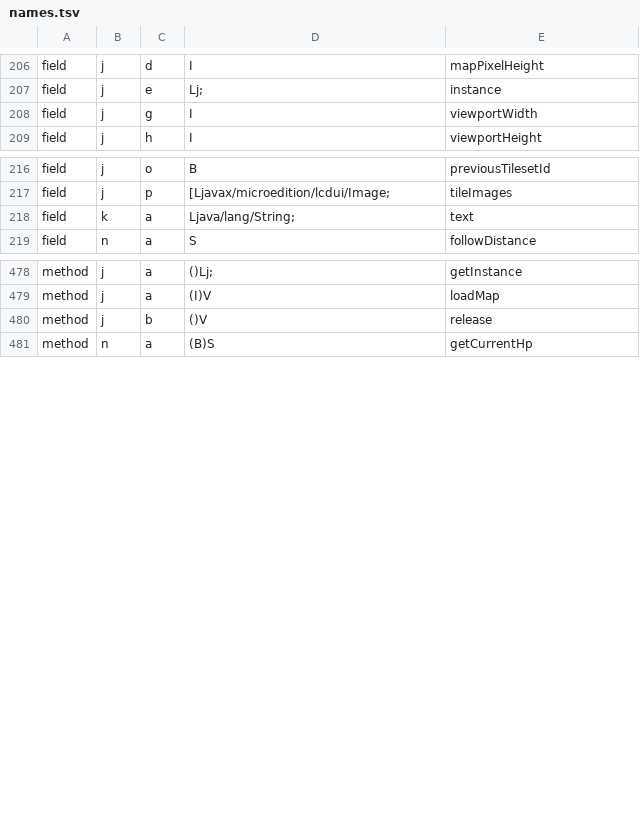
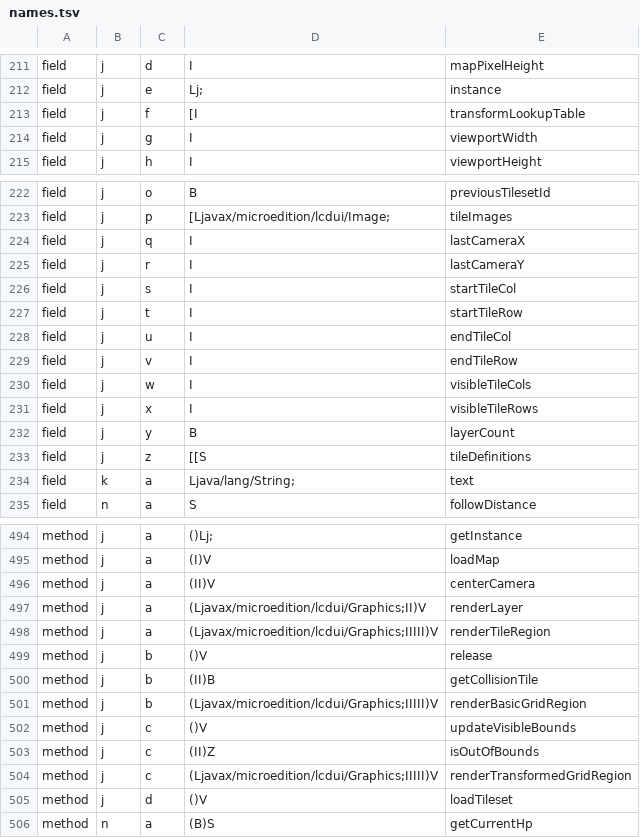
Before and after one commit to mainhatduy/vqsv, a TSV file: reference/decompiled/names.tsv, drawn as a sheet; only a part is shown, gaps mark what is left out; the diff covers the shown part only.

Commit message:
Refactor collision detection methods in Player and WorldManager classes
- Updated collision detection method calls in Player.java to use getCollisionTile() instead of b().
- Replaced isOutOfBounds() method calls in Player.java for better clarity.
- Refactored WorldManager.java to utilize centerCamera() method for camera positioning.
- Enhanced reference-names.json with new fields and methods for improved readability and maintainability.
- Introduced manage_reference_names.py for managing reference names in a structured manner.
- Updated patch_sms_and_shortcuts.py for consistent formatting and improved readability.
- Ensured JDK environment setup in rebuild_reference.py for better compatibility.

```diff
--- a/reference/decompiled/names.tsv
+++ b/reference/decompiled/names.tsv
@@ -207,2 +212,3 @@ field	j	d	I	mapPixelHeight
 field	j	e	Lj;	instance
+field	j	f	[I	transformLookupTable
 field	j	g	I	viewportWidth
@@ -217,2 +223,12 @@ field	j	o	B	previousTilesetId
 field	j	p	[Ljavax/microedition/lcdui/Image;	tileImages
+field	j	q	I	lastCameraX
+field	j	r	I	lastCameraY
+field	j	s	I	startTileCol
+field	j	t	I	startTileRow
+field	j	u	I	endTileCol
+field	j	v	I	endTileRow
+field	j	w	I	visibleTileCols
+field	j	x	I	visibleTileRows
+field	j	y	B	layerCount
+field	j	z	[[S	tileDefinitions
 field	k	a	Ljava/lang/String;	text
@@ -479,3 +495,12 @@ method	j	a	()Lj;	getInstance
 method	j	a	(I)V	loadMap
+method	j	a	(II)V	centerCamera
+method	j	a	(Ljavax/microedition/lcdui/Graphics;II)V	renderLayer
+method	j	a	(Ljavax/microedition/lcdui/Graphics;IIIII)V	renderTileRegion
 method	j	b	()V	release
+method	j	b	(II)B	getCollisionTile
+method	j	b	(Ljavax/microedition/lcdui/Graphics;IIIII)V	renderBasicGridRegion
+method	j	c	()V	updateVisibleBounds
+method	j	c	(II)Z	isOutOfBounds
+method	j	c	(Ljavax/microedition/lcdui/Graphics;IIIII)V	renderTransformedGridRegion
+method	j	d	()V	loadTileset
 method	n	a	(B)S	getCurrentHp
```
Also changed, not shown: 5 added rows elsewhere in this file, 13 other files.
